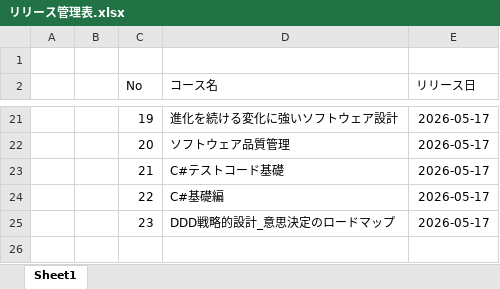
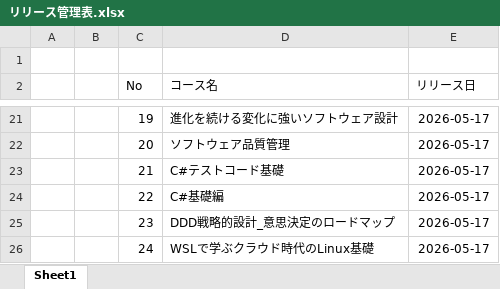
Before and after one commit to fullness-MFurukawa/TrainingHP, an Excel workbook: リリース管理表.xlsx, sheet Sheet1, drawn as a sheet; only a part is shown, gaps mark what is left out; values as stored, in another font and other column widths than the file's, no borders; the diff names each change by its address in the sheet, - before the commit and + after, or states it on an @@ line.

Commit message:
リリース表

```diff
--- a/リリース管理表.xlsx (sheet Sheet1)
+++ b/リリース管理表.xlsx (sheet Sheet1)
+row 26:  |  | 24 | WSLで学ぶクラウド時代のLinux基礎 | 2026-05-17
```
